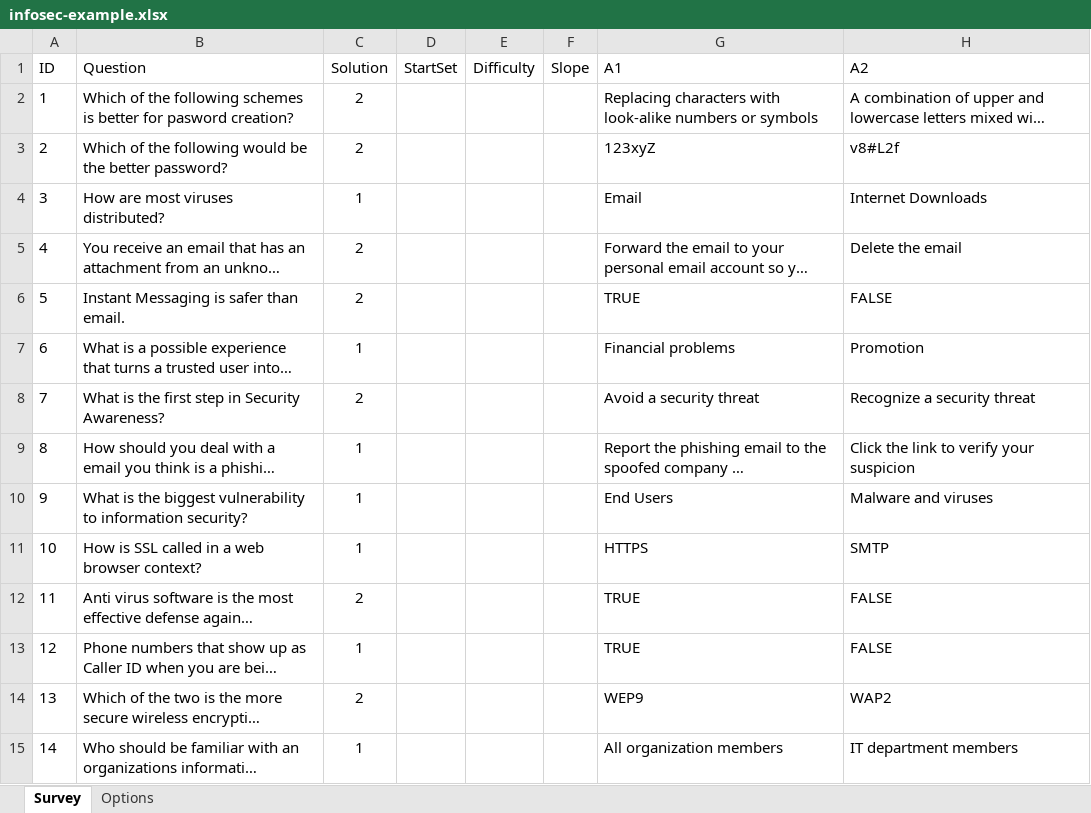
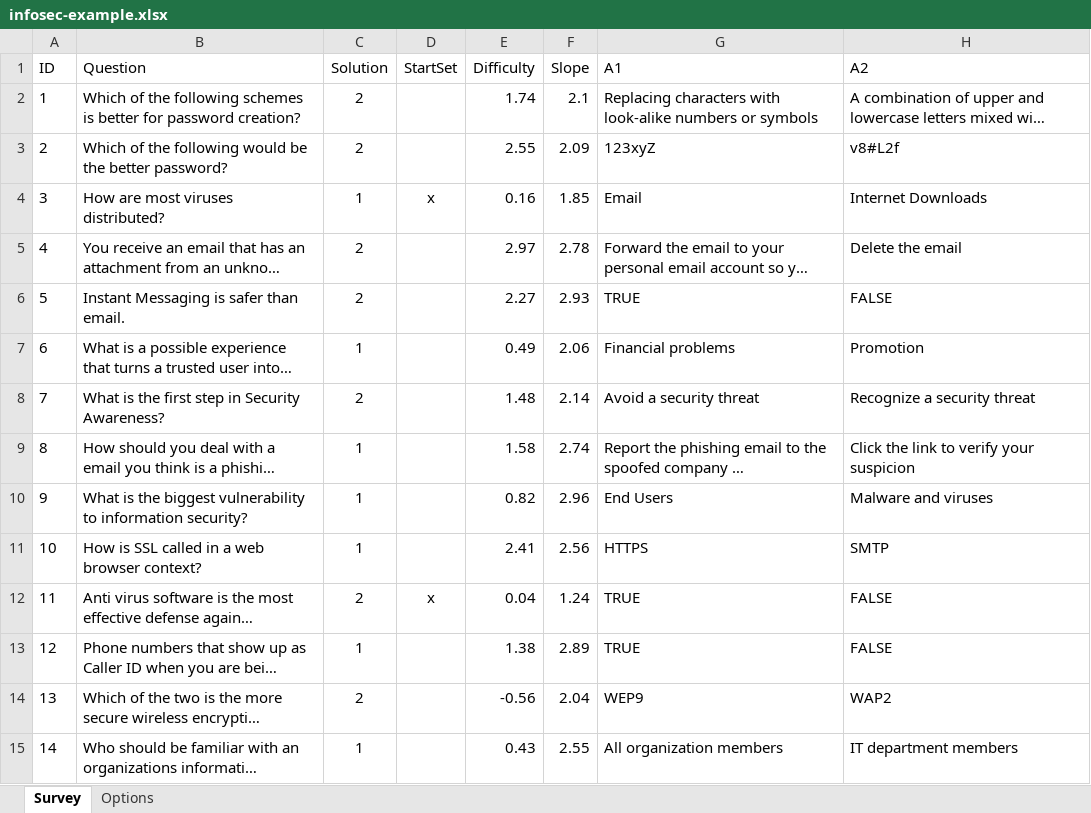
Before and after one commit to SATOCA/SATOCA, an Excel workbook: docs/infosec-example.xlsx, sheet Survey, drawn as a sheet; only a part is shown; long unchanged cells end in …; values as stored, in another font and other column widths than the file's, no borders; the diff covers the shown part only; the diff names each change by its address in the sheet, - before the commit and + after, or states it on an @@ line.

Commit message:
Mock difficulty, slope and start set for infosec

```diff
--- a/docs/infosec-example.xlsx (sheet Survey)
+++ b/docs/infosec-example.xlsx (sheet Survey)
-B2 (Question): …better for pasword creation?
+B2 (Question): …better for password creation?
-E2 (Difficulty): (empty)
+E2 (Difficulty): 1.74
-F2 (Slope): (empty)
+F2 (Slope): 2.1
-E3 (Difficulty): (empty)
+E3 (Difficulty): 2.55
-F3 (Slope): (empty)
+F3 (Slope): 2.09
-D4 (StartSet): (empty)
+D4 (StartSet): x
-E4 (Difficulty): (empty)
+E4 (Difficulty): 0.16
-F4 (Slope): (empty)
+F4 (Slope): 1.85
-E5 (Difficulty): (empty)
+E5 (Difficulty): 2.97
-F5 (Slope): (empty)
+F5 (Slope): 2.78
-E6 (Difficulty): (empty)
+E6 (Difficulty): 2.27
-F6 (Slope): (empty)
+F6 (Slope): 2.93
-E7 (Difficulty): (empty)
+E7 (Difficulty): 0.49
-F7 (Slope): (empty)
+F7 (Slope): 2.06
-E8 (Difficulty): (empty)
+E8 (Difficulty): 1.48
-F8 (Slope): (empty)
+F8 (Slope): 2.14
-E9 (Difficulty): (empty)
+E9 (Difficulty): 1.58
-F9 (Slope): (empty)
+F9 (Slope): 2.74
-E10 (Difficulty): (empty)
+E10 (Difficulty): 0.82
-F10 (Slope): (empty)
+F10 (Slope): 2.96
-E11 (Difficulty): (empty)
+E11 (Difficulty): 2.41
-F11 (Slope): (empty)
+F11 (Slope): 2.56
-D12 (StartSet): (empty)
+D12 (StartSet): x
-E12 (Difficulty): (empty)
+E12 (Difficulty): 0.04
-F12 (Slope): (empty)
+F12 (Slope): 1.24
-E13 (Difficulty): (empty)
+E13 (Difficulty): 1.38
-F13 (Slope): (empty)
+F13 (Slope): 2.89
-E14 (Difficulty): (empty)
+E14 (Difficulty): -0.56
-F14 (Slope): (empty)
+F14 (Slope): 2.04
-E15 (Difficulty): (empty)
+E15 (Difficulty): 0.43
-F15 (Slope): (empty)
+F15 (Slope): 2.55
```
Also changed, not shown: 40 edited cells elsewhere in this sheet.
